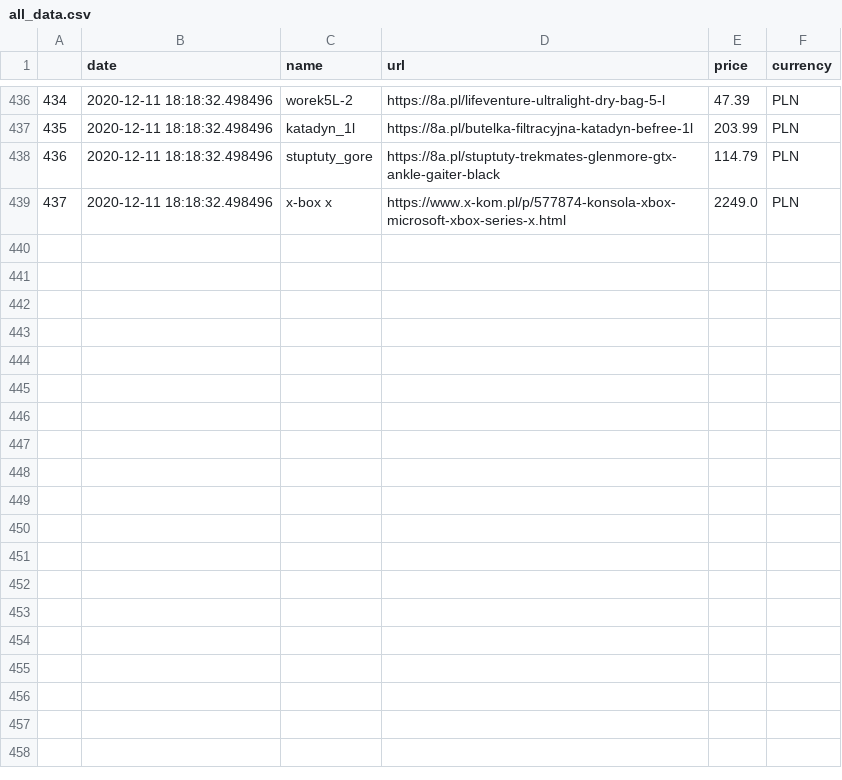
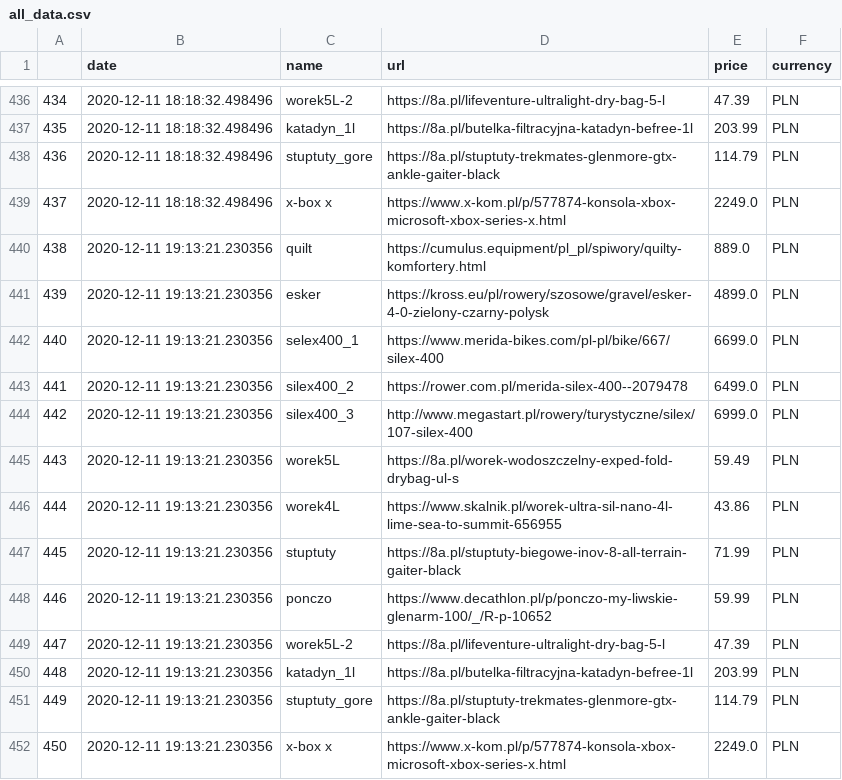
Before and after one commit to truecapehorn/MyScrapper, a CSV file: Dane/all_data.csv, drawn as a sheet; only a part is shown, gaps mark what is left out; the diff names each change by its address in the sheet, - before the commit and + after, or states it on an @@ line.

```diff
--- a/Dane/all_data.csv
+++ b/Dane/all_data.csv
+row 440: 438 | 2020-12-11 19:13:21.230356 | quilt | https://cumulus.equipment/pl_pl/spiwory/quilty-komfortery.html | 889.0 | PLN
+row 441: 439 | 2020-12-11 19:13:21.230356 | esker | https://kross.eu/pl/rowery/szosowe/gravel/esker-4-0-zielony-czarny-polysk | 4899.0 | PLN
+row 442: 440 | 2020-12-11 19:13:21.230356 | selex400_1 | https://www.merida-bikes.com/pl-pl/bike/667/silex-400 | 6699.0 | PLN
+row 443: 441 | 2020-12-11 19:13:21.230356 | silex400_2 | https://rower.com.pl/merida-silex-400--2079478 | 6499.0 | PLN
+row 444: 442 | 2020-12-11 19:13:21.230356 | silex400_3 | http://www.megastart.pl/rowery/turystyczne/silex/107-silex-400 | 6999.0 | PLN
+row 445: 443 | 2020-12-11 19:13:21.230356 | worek5L | https://8a.pl/worek-wodoszczelny-exped-fold-drybag-ul-s | 59.49 | PLN
+row 446: 444 | 2020-12-11 19:13:21.230356 | worek4L | https://www.skalnik.pl/worek-ultra-sil-nano-4l-lime-sea-to-summit-656955 | 43.86 | PLN
+row 447: 445 | 2020-12-11 19:13:21.230356 | stuptuty | https://8a.pl/stuptuty-biegowe-inov-8-all-terrain-gaiter-black | 71.99 | PLN
+row 448: 446 | 2020-12-11 19:13:21.230356 | ponczo | https://www.decathlon.pl/p/ponczo-my-liwskie-glenarm-100/_/R-p-10652 | 59.99 | PLN
+row 449: 447 | 2020-12-11 19:13:21.230356 | worek5L-2 | https://8a.pl/lifeventure-ultralight-dry-bag-5-l | 47.39 | PLN
+row 450: 448 | 2020-12-11 19:13:21.230356 | katadyn_1l | https://8a.pl/butelka-filtracyjna-katadyn-befree-1l | 203.99 | PLN
+row 451: 449 | 2020-12-11 19:13:21.230356 | stuptuty_gore | https://8a.pl/stuptuty-trekmates-glenmore-gtx-ankle-gaiter-black | 114.79 | PLN
+row 452: 450 | 2020-12-11 19:13:21.230356 | x-box x | https://www.x-kom.pl/p/577874-konsola-xbox-microsoft-xbox-series-x.html | 2249.0 | PLN
```
Also changed, not shown: Dane/dane2020-12-11.csv, 2 other files.
